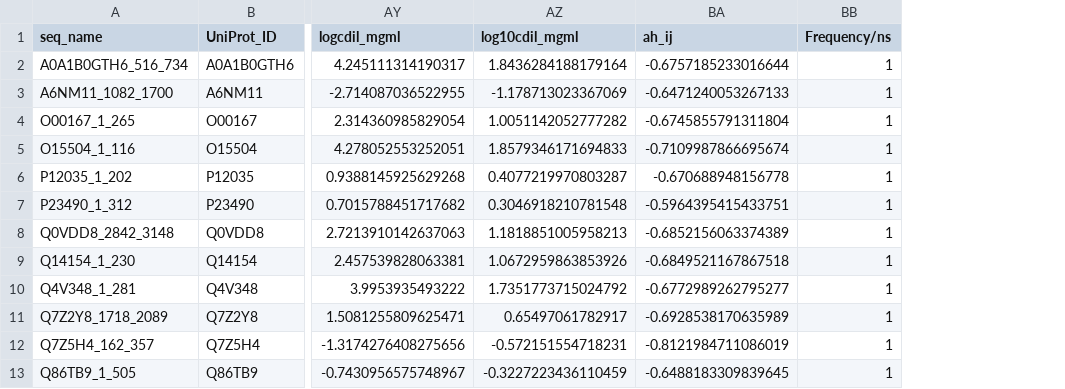
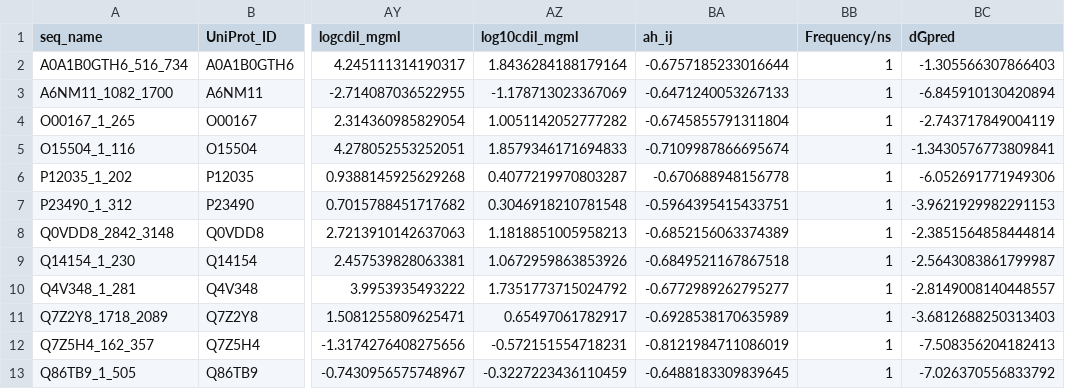
Before and after one commit to KULL-Centre/_2024_buelow_PSpred, a CSV file: data/df_validation_IDRome10.csv, drawn as a sheet; only a part is shown, gaps mark what is left out; the diff names each change by its address in the sheet, - before the commit and + after, or states it on an @@ line.

```diff
--- a/data/df_validation_IDRome10.csv
+++ b/data/df_validation_IDRome10.csv
+column BC (dGpred), rows 2-13: -1.305566307866403 | -6.845910130420894 | -2.743717849004119 | -1.3430576773809841 | -6.052691771949306 | -3.9621929982291153 | -2.3851564858444814 | -2.5643083861799987 | -2.8149008140448557 | -3.6812688250313403 | -7.508356204182413 | -7.026370556833792
```
Also changed, not shown: 1 other file.
